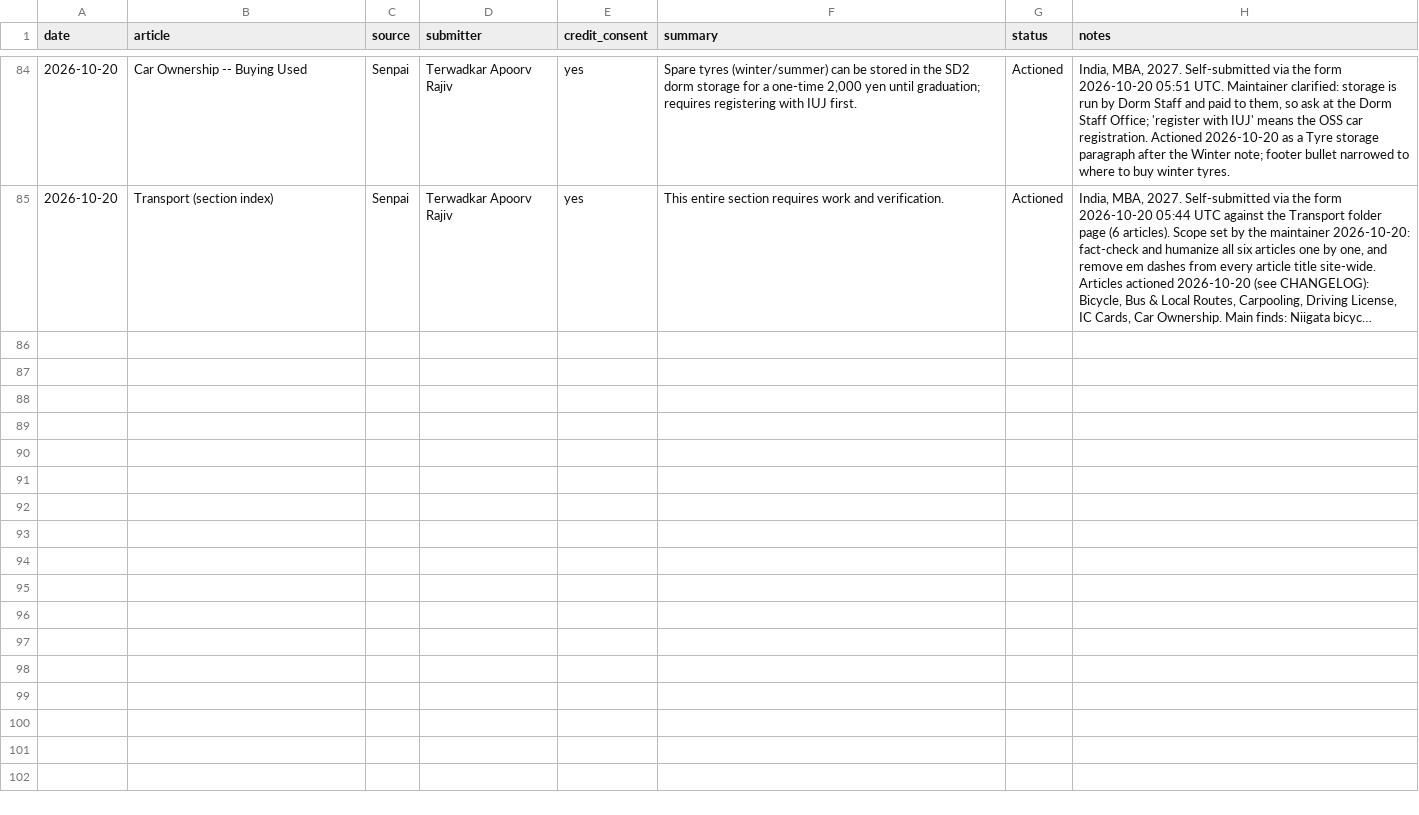
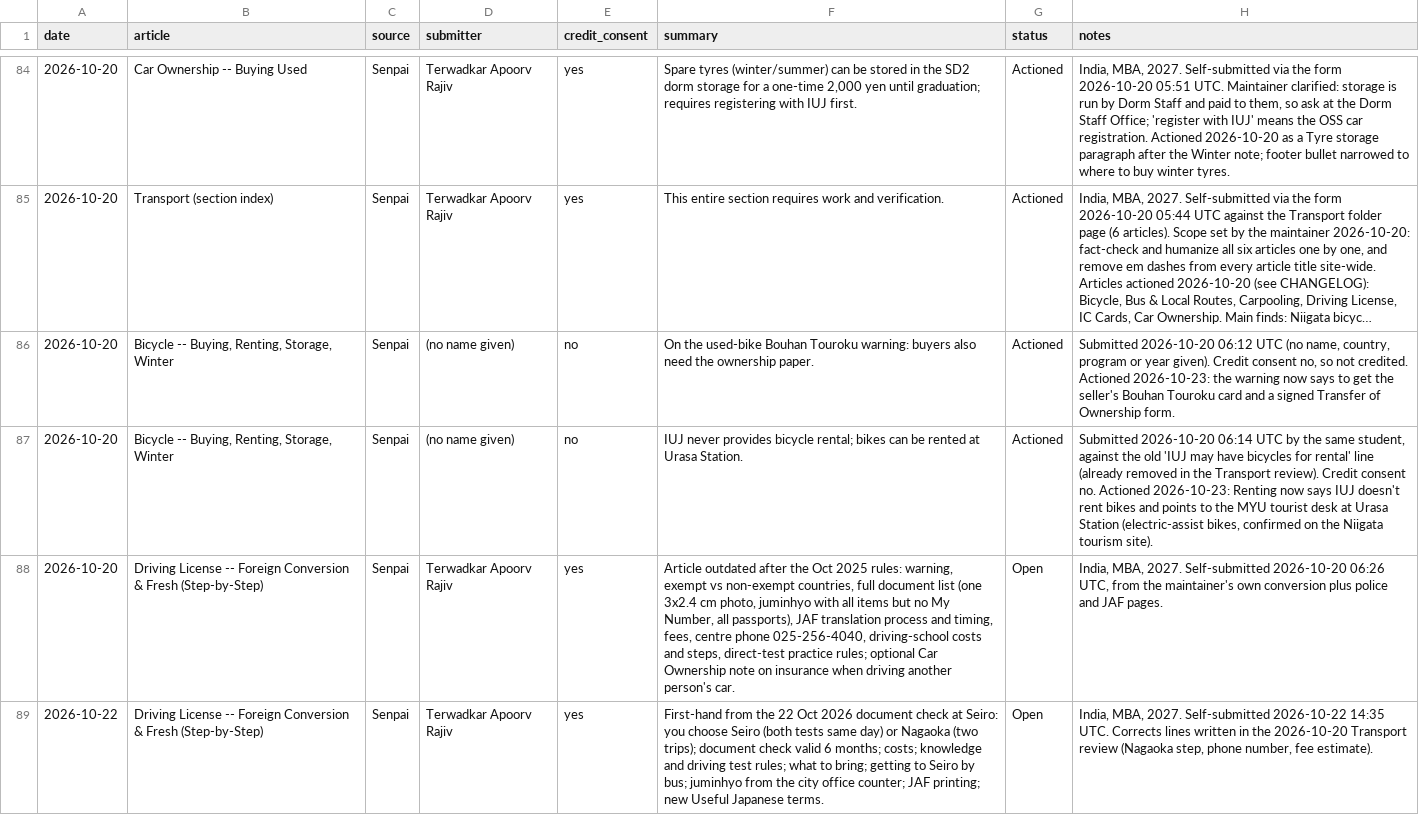
Before and after one commit to thisisartman/kouhai-wiki, a CSV file: suggestions-log.csv, drawn as a sheet; only a part is shown, gaps mark what is left out; long unchanged cells end in …; the diff names each change by its address in the sheet, - before the commit and + after, or states it on an @@ line.

```diff
--- a/suggestions-log.csv
+++ b/suggestions-log.csv
+row 86: 2026-10-20 | Bicycle -- Buying, Renting, Storage, Winter | Senpai | (no name given) | no | On the used-bike Bouhan Touroku warning: buyers also need the ownership paper. | Actioned | Submitted 2026-10-20 06:12 UTC (no name, country, program or year given). Credit consent no, so not credited. Actioned 2026-10-23: the warning now says to get the seller's Bouhan Touroku card and a signed Transfer of Ownership form.
+row 87: 2026-10-20 | Bicycle -- Buying, Renting, Storage, Winter | Senpai | (no name given) | no | IUJ never provides bicycle rental; bikes can be rented at Urasa Station. | Actioned | Submitted 2026-10-20 06:14 UTC by the same student, against the old 'IUJ may have bicycles for rental' line (already removed in the Transport review). Credit consent no. Actioned 2026-10-23: Renting now says IUJ doesn't rent bikes and points to the MYU tourist desk at Urasa Station (electric-assist bikes, confirmed on the Niigata tourism site).
+row 88: 2026-10-20 | Driving License -- Foreign Conversion & Fresh (Step-by-Step) | Senpai | Terwadkar Apoorv Rajiv | yes | Article outdated after the Oct 2025 rules: warning, exempt vs non-exempt countries, full document list (one 3x2.4 cm photo, juminhyo with all items but no My Number, all passports), JAF translation process and timing, fees, centre phone 025-256-4040, driving-school costs and steps, direct-test practice rules; optional Car Ownership note on insurance when driving another person's car. | Open | India, MBA, 2027. Self-submitted 2026-10-20 06:26 UTC, from the maintainer's own conversion plus police and JAF pages.
+row 89: 2026-10-22 | Driving License -- Foreign Conversion & Fresh (Step-by-Step) | Senpai | Terwadkar Apoorv Rajiv | yes | First-hand from the 22 Oct 2026 document check at Seiro: you choose Seiro (both tests same day) or Nagaoka (two trips); document check valid 6 months; costs; knowledge and driving test rules; what to bring; getting to Seiro by bus; juminhyo from the city office counter; JAF printing; new Useful Japanese terms. | Open | India, MBA, 2027. Self-submitted 2026-10-22 14:35 UTC. Corrects lines written in the 2026-10-20 Transport review (Nagaoka step, phone number, fee estimate).
```
Also changed, not shown: 2 other files.
